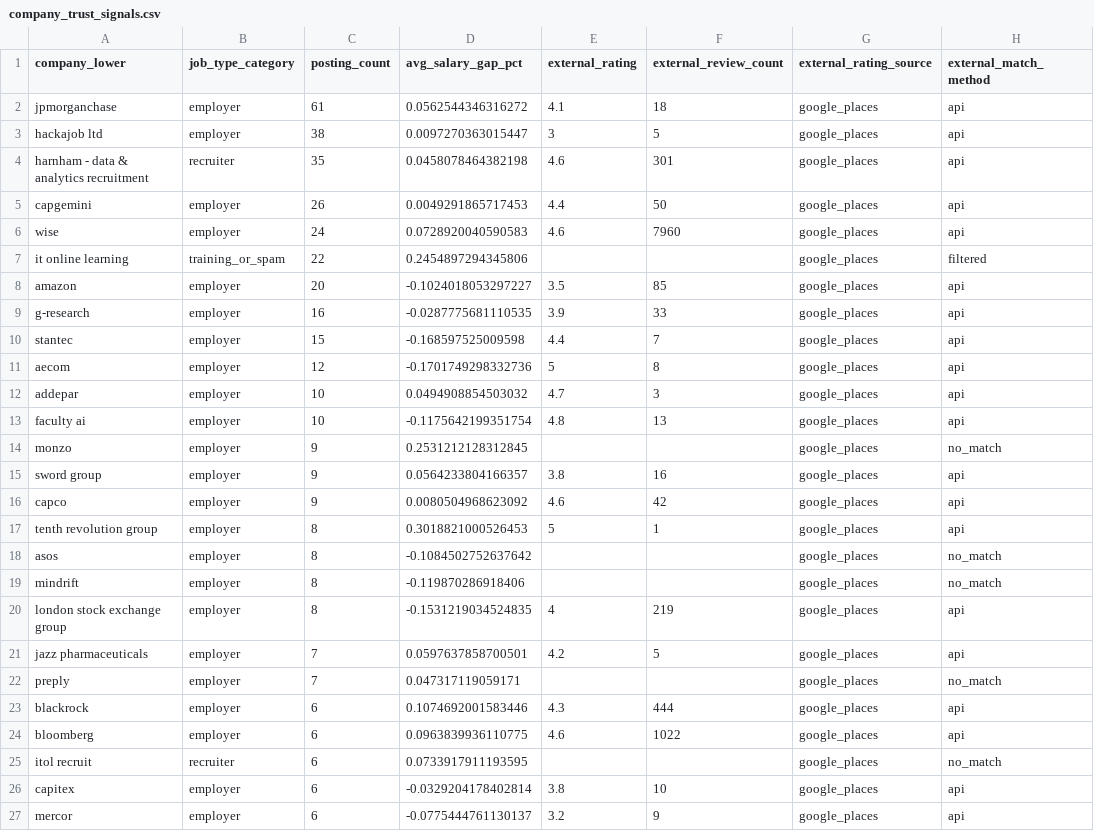
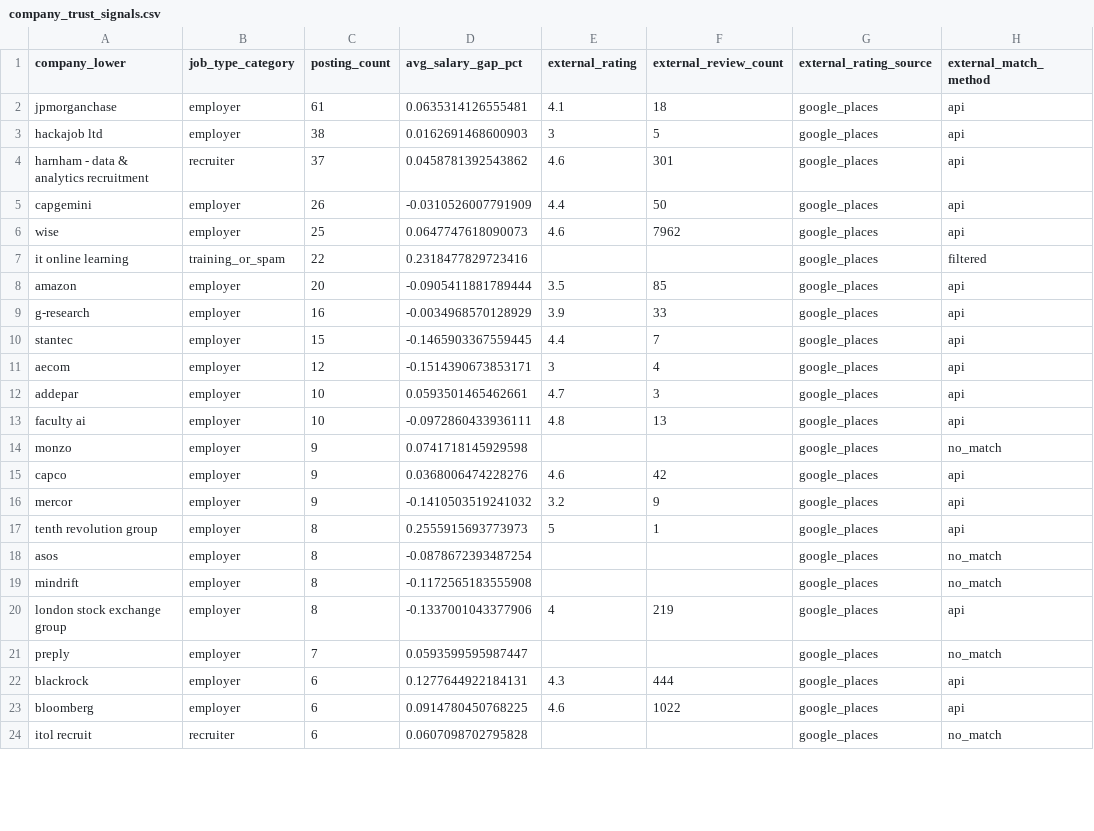
Before and after one commit to davidwrauch/UK-Market-Intelligence-System, a CSV file: data/processed/company_trust_signals.csv, drawn as a sheet; only a part is shown; the diff covers the shown part only.

```diff
--- a/data/processed/company_trust_signals.csv
+++ b/data/processed/company_trust_signals.csv
@@ -1,27 +1,24 @@
 company_lower,job_type_category,posting_count,avg_salary_gap_pct,external_rating,external_review_count,external_rating_source,external_match_method
-jpmorganchase,employer,61,0.0562544346316272,4.1,18,google_places,api
-hackajob ltd,employer,38,0.0097270363015447,3,5,google_places,api
-harnham - data & analytics recruitment,recruiter,35,0.0458078464382198,4.6,301,google_places,api
-capgemini,employer,26,0.0049291865717453,4.4,50,google_places,api
-wise,employer,24,0.0728920040590583,4.6,7960,google_places,api
-it online learning,training_or_spam,22,0.2454897294345806,,,google_places,filtered
-amazon,employer,20,-0.1024018053297227,3.5,85,google_places,api
-g-research,employer,16,-0.0287775681110535,3.9,33,google_places,api
-stantec,employer,15,-0.168597525009598,4.4,7,google_places,api
-aecom,employer,12,-0.1701749298332736,5,8,google_places,api
-addepar,employer,10,0.0494908854503032,4.7,3,google_places,api
-faculty ai,employer,10,-0.1175642199351754,4.8,13,google_places,api
-monzo,employer,9,0.2531212128312845,,,google_places,no_match
-sword group,employer,9,0.0564233804166357,3.8,16,google_places,api
-capco,employer,9,0.0080504968623092,4.6,42,google_places,api
-tenth revolution group,employer,8,0.3018821000526453,5,1,google_places,api
-asos,employer,8,-0.1084502752637642,,,google_places,no_match
-mindrift,employer,8,-0.119870286918406,,,google_places,no_match
-london stock exchange group,employer,8,-0.1531219034524835,4,219,google_places,api
-jazz pharmaceuticals,employer,7,0.0597637858700501,4.2,5,google_places,api
-preply,employer,7,0.047317119059171,,,google_places,no_match
-blackrock,employer,6,0.1074692001583446,4.3,444,google_places,api
-bloomberg,employer,6,0.0963839936110775,4.6,1022,google_places,api
-itol recruit,recruiter,6,0.0733917911193595,,,google_places,no_match
-capitex,employer,6,-0.0329204178402814,3.8,10,google_places,api
-mercor,employer,6,-0.0775444761130137,3.2,9,google_places,api
+jpmorganchase,employer,61,0.0635314126555481,4.1,18,google_places,api
+hackajob ltd,employer,38,0.0162691468600903,3,5,google_places,api
+harnham - data & analytics recruitment,recruiter,37,0.0458781392543862,4.6,301,google_places,api
+capgemini,employer,26,-0.0310526007791909,4.4,50,google_places,api
+wise,employer,25,0.0647747618090073,4.6,7962,google_places,api
+it online learning,training_or_spam,22,0.2318477829723416,,,google_places,filtered
+amazon,employer,20,-0.0905411881789444,3.5,85,google_places,api
+g-research,employer,16,-0.0034968570128929,3.9,33,google_places,api
+stantec,employer,15,-0.1465903367559445,4.4,7,google_places,api
+aecom,employer,12,-0.1514390673853171,3,4,google_places,api
+addepar,employer,10,0.0593501465462661,4.7,3,google_places,api
+faculty ai,employer,10,-0.0972860433936111,4.8,13,google_places,api
+monzo,employer,9,0.0741718145929598,,,google_places,no_match
+capco,employer,9,0.0368006474228276,4.6,42,google_places,api
+mercor,employer,9,-0.1410503519241032,3.2,9,google_places,api
+tenth revolution group,employer,8,0.2555915693773973,5,1,google_places,api
+asos,employer,8,-0.0878672393487254,,,google_places,no_match
+mindrift,employer,8,-0.1172565183555908,,,google_places,no_match
+london stock exchange group,employer,8,-0.1337001043377906,4,219,google_places,api
+preply,employer,7,0.0593599595987447,,,google_places,no_match
+blackrock,employer,6,0.1277644922184131,4.3,444,google_places,api
+bloomberg,employer,6,0.0914780450768225,4.6,1022,google_places,api
+itol recruit,recruiter,6,0.0607098702795828,,,google_places,no_match
```
Also changed, not shown: 7 added rows, 4 removed rows and 25 edited cells elsewhere in this file, data/processed/company_signals.csv, 2 other files.
